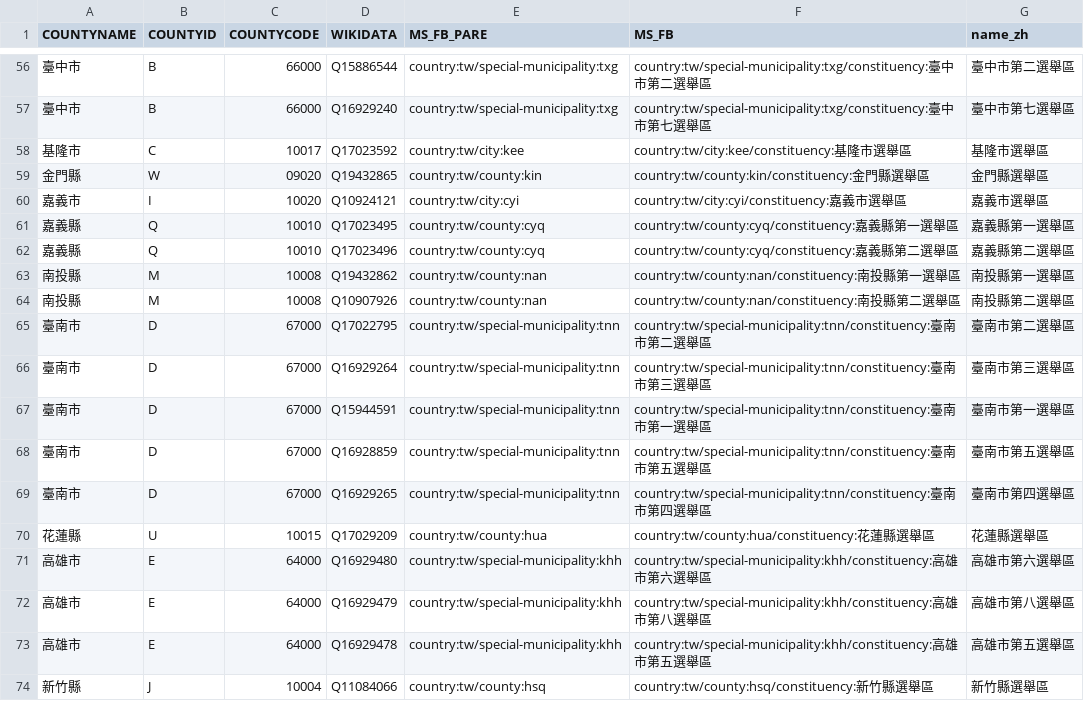
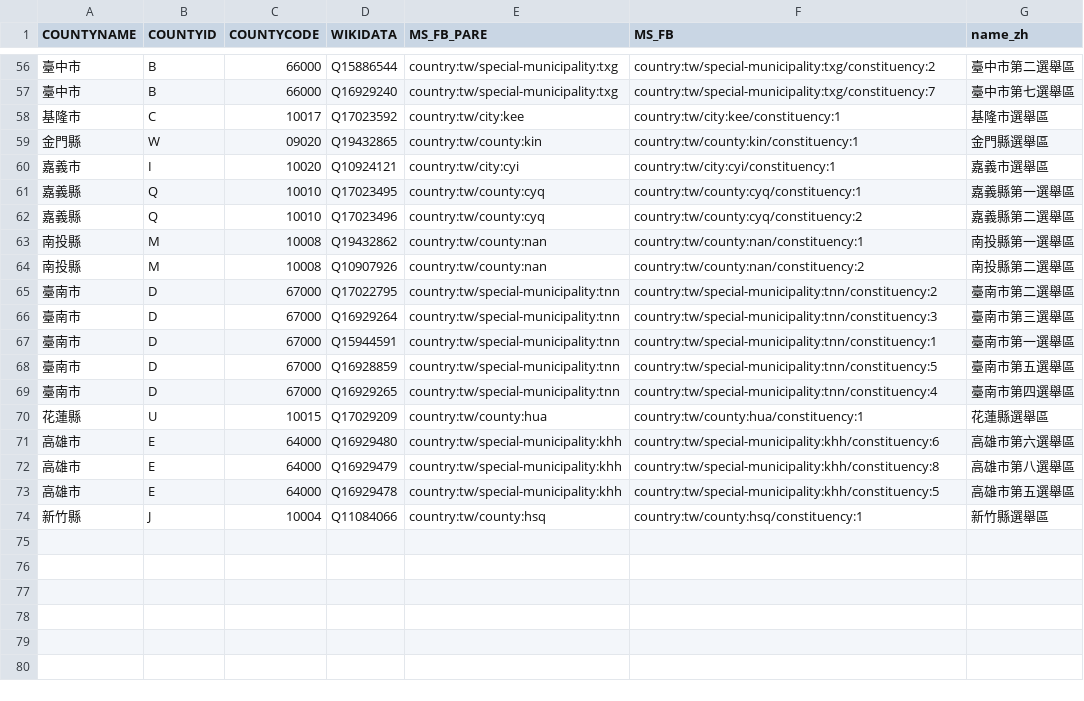
Before and after one commit to everypolitician/proto-commons-taiwan, a CSV file: boundaries/national-constituencies/national-constituencies.csv, drawn as a sheet; only a part is shown, gaps mark what is left out; the diff covers the shown part only.

Commit message:
Use numeric identifiers for Legislative Yuan constituencies
The previous identifiers were Chinese names of the
constituencies that translate to something like 'Changhua
County Third District' - these identifiers extract the
numeric part of those descriptors.

```diff
--- a/boundaries/national-constituencies/national-constituencies.csv
+++ b/boundaries/national-constituencies/national-constituencies.csv
@@ -56,19 +56,19 @@ COUNTYNAME,COUNTYID,COUNTYCODE,WIKIDATA,MS_FB_PARE,MS_FB,name_zh
-臺中市,B,66000,Q15886544,country:tw/special-municipality:txg,country:tw/special-municipality:txg/constituency:臺中市第二選舉區,臺中市第二選舉區
-臺中市,B,66000,Q16929240,country:tw/special-municipality:txg,country:tw/special-municipality:txg/constituency:臺中市第七選舉區,臺中市第七選舉區
-基隆市,C,10017,Q17023592,country:tw/city:kee,country:tw/city:kee/constituency:基隆市選舉區,基隆市選舉區
-金門縣,W,09020,Q19432865,country:tw/county:kin,country:tw/county:kin/constituency:金門縣選舉區,金門縣選舉區
-嘉義市,I,10020,Q10924121,country:tw/city:cyi,country:tw/city:cyi/constituency:嘉義市選舉區,嘉義市選舉區
-嘉義縣,Q,10010,Q17023495,country:tw/county:cyq,country:tw/county:cyq/constituency:嘉義縣第一選舉區,嘉義縣第一選舉區
-嘉義縣,Q,10010,Q17023496,country:tw/county:cyq,country:tw/county:cyq/constituency:嘉義縣第二選舉區,嘉義縣第二選舉區
-南投縣,M,10008,Q19432862,country:tw/county:nan,country:tw/county:nan/constituency:南投縣第一選舉區,南投縣第一選舉區
-南投縣,M,10008,Q10907926,country:tw/county:nan,country:tw/county:nan/constituency:南投縣第二選舉區,南投縣第二選舉區
-臺南市,D,67000,Q17022795,country:tw/special-municipality:tnn,country:tw/special-municipality:tnn/constituency:臺南市第二選舉區,臺南市第二選舉區
-臺南市,D,67000,Q16929264,country:tw/special-municipality:tnn,country:tw/special-municipality:tnn/constituency:臺南市第三選舉區,臺南市第三選舉區
-臺南市,D,67000,Q15944591,country:tw/special-municipality:tnn,country:tw/special-municipality:tnn/constituency:臺南市第一選舉區,臺南市第一選舉區
-臺南市,D,67000,Q16928859,country:tw/special-municipality:tnn,country:tw/special-municipality:tnn/constituency:臺南市第五選舉區,臺南市第五選舉區
-臺南市,D,67000,Q16929265,country:tw/special-municipality:tnn,country:tw/special-municipality:tnn/constituency:臺南市第四選舉區,臺南市第四選舉區
-花蓮縣,U,10015,Q17029209,country:tw/county:hua,country:tw/county:hua/constituency:花蓮縣選舉區,花蓮縣選舉區
-高雄市,E,64000,Q16929480,country:tw/special-municipality:khh,country:tw/special-municipality:khh/constituency:高雄市第六選舉區,高雄市第六選舉區
-高雄市,E,64000,Q16929479,country:tw/special-municipality:khh,country:tw/special-municipality:khh/constituency:高雄市第八選舉區,高雄市第八選舉區
-高雄市,E,64000,Q16929478,country:tw/special-municipality:khh,country:tw/special-municipality:khh/constituency:高雄市第五選舉區,高雄市第五選舉區
-新竹縣,J,10004,Q11084066,country:tw/county:hsq,country:tw/county:hsq/constituency:新竹縣選舉區,新竹縣選舉區
+臺中市,B,66000,Q15886544,country:tw/special-municipality:txg,country:tw/special-municipality:txg/constituency:2,臺中市第二選舉區
+臺中市,B,66000,Q16929240,country:tw/special-municipality:txg,country:tw/special-municipality:txg/constituency:7,臺中市第七選舉區
+基隆市,C,10017,Q17023592,country:tw/city:kee,country:tw/city:kee/constituency:1,基隆市選舉區
+金門縣,W,09020,Q19432865,country:tw/county:kin,country:tw/county:kin/constituency:1,金門縣選舉區
+嘉義市,I,10020,Q10924121,country:tw/city:cyi,country:tw/city:cyi/constituency:1,嘉義市選舉區
+嘉義縣,Q,10010,Q17023495,country:tw/county:cyq,country:tw/county:cyq/constituency:1,嘉義縣第一選舉區
+嘉義縣,Q,10010,Q17023496,country:tw/county:cyq,country:tw/county:cyq/constituency:2,嘉義縣第二選舉區
+南投縣,M,10008,Q19432862,country:tw/county:nan,country:tw/county:nan/constituency:1,南投縣第一選舉區
+南投縣,M,10008,Q10907926,country:tw/county:nan,country:tw/county:nan/constituency:2,南投縣第二選舉區
+臺南市,D,67000,Q17022795,country:tw/special-municipality:tnn,country:tw/special-municipality:tnn/constituency:2,臺南市第二選舉區
+臺南市,D,67000,Q16929264,country:tw/special-municipality:tnn,country:tw/special-municipality:tnn/constituency:3,臺南市第三選舉區
+臺南市,D,67000,Q15944591,country:tw/special-municipality:tnn,country:tw/special-municipality:tnn/constituency:1,臺南市第一選舉區
+臺南市,D,67000,Q16928859,country:tw/special-municipality:tnn,country:tw/special-municipality:tnn/constituency:5,臺南市第五選舉區
+臺南市,D,67000,Q16929265,country:tw/special-municipality:tnn,country:tw/special-municipality:tnn/constituency:4,臺南市第四選舉區
+花蓮縣,U,10015,Q17029209,country:tw/county:hua,country:tw/county:hua/constituency:1,花蓮縣選舉區
+高雄市,E,64000,Q16929480,country:tw/special-municipality:khh,country:tw/special-municipality:khh/constituency:6,高雄市第六選舉區
+高雄市,E,64000,Q16929479,country:tw/special-municipality:khh,country:tw/special-municipality:khh/constituency:8,高雄市第八選舉區
+高雄市,E,64000,Q16929478,country:tw/special-municipality:khh,country:tw/special-municipality:khh/constituency:5,高雄市第五選舉區
+新竹縣,J,10004,Q11084066,country:tw/county:hsq,country:tw/county:hsq/constituency:1,新竹縣選舉區
```
Also changed, not shown: 54 edited cells elsewhere in this file, 1 other file.
